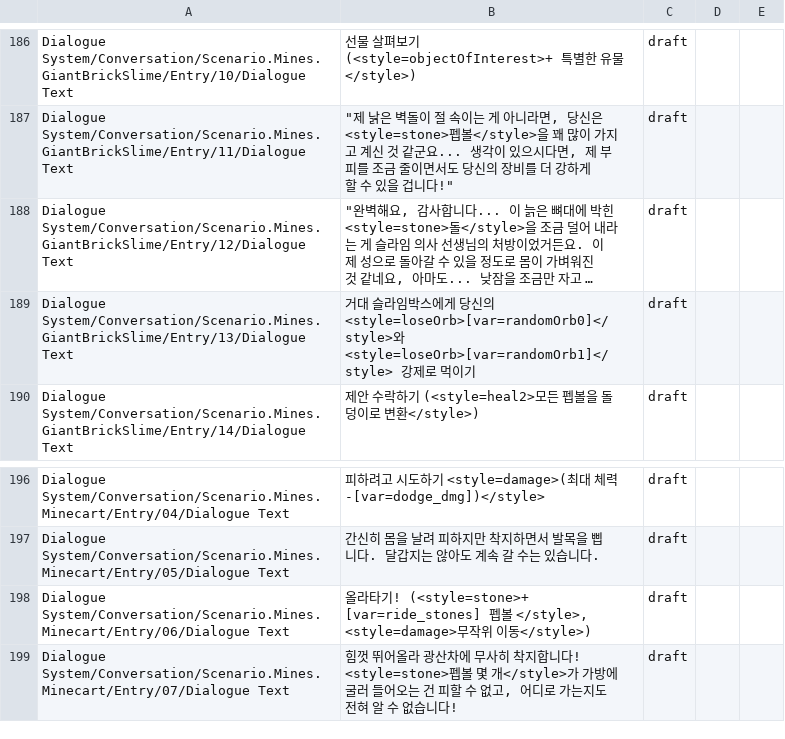
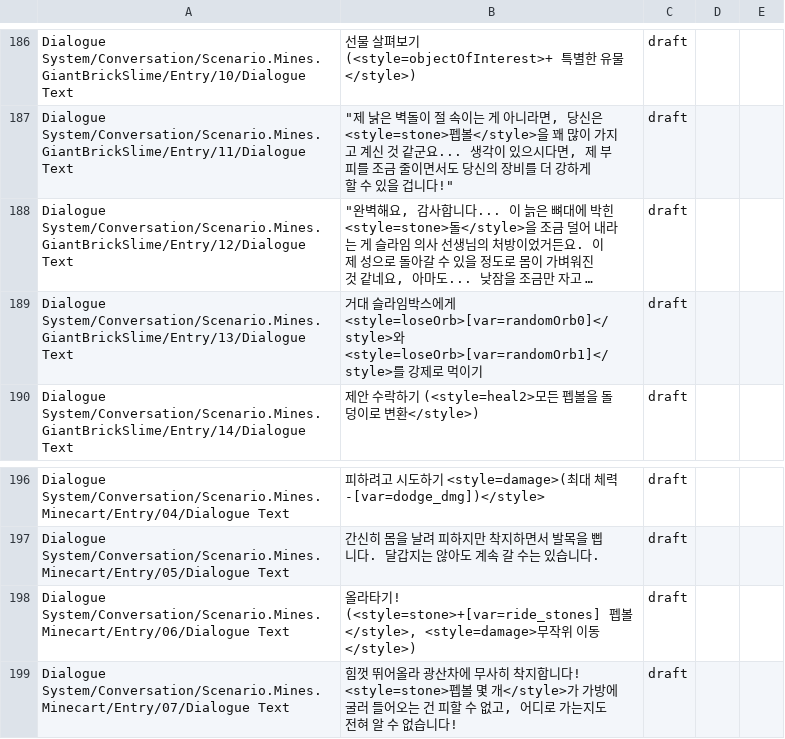
Before and after one commit to PiesP/peglin-korean-revised, a CSV file: translation/terms/dialogue-system.csv, drawn as a sheet; only a part is shown, gaps mark what is left out; long unchanged cells end in …; the diff names each change by its address in the sheet, - before the commit and + after, or states it on an @@ line.

```diff
--- a/translation/terms/dialogue-system.csv
+++ b/translation/terms/dialogue-system.csv
-B189: …게 당신의 <style=loseOrb>[var=randomOrb0]</style>와 <style=loseOrb>[var=randomOrb1]</style> 강제…
+B189: …게 <style=loseOrb>[var=randomOrb0]</style>와 <style=loseOrb>[var=randomOrb1]</style>를 강제…
-B198: …기! (<style=stone>+ [var=ride_stones] 펩볼 </style>, <style=damage>…
+B198: …기! (<style=stone>+[var=ride_stones] 펩볼</style>, <style=damage>…
```
Also changed, not shown: translation/terms/achievements.csv, translation/terms/enemies.csv, 6 other files.
